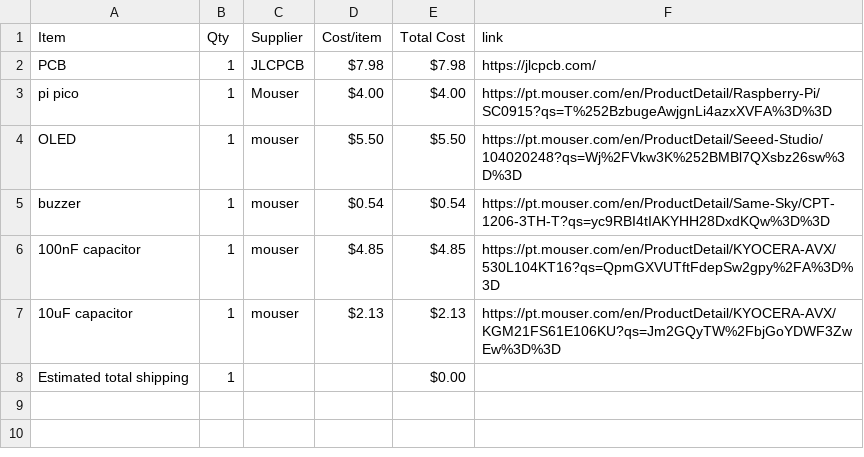
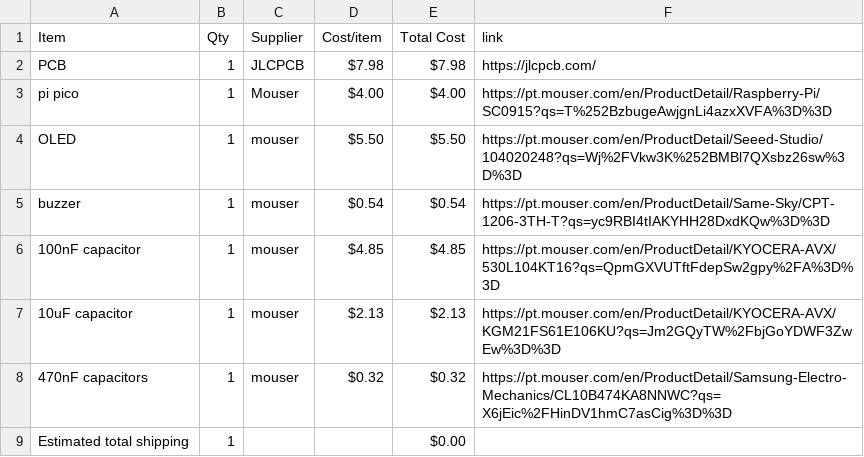
Before and after one commit to Serra110/LoRaSS, a CSV file: BOM.csv, drawn as a sheet.

Commit message:
Sync LoRa SS from Half Life

```diff
--- a/BOM.csv
+++ b/BOM.csv
@@ -7,2 +7,3 @@ buzzer,1,mouser,$0.54,$0.54,https://pt.mouser.com/en/ProductDetail/Same-Sky/CPT-
 10uF capacitor,1,mouser,$2.13,$2.13,https://pt.mouser.com/en/ProductDetail/KYOCERA-AVX/KGM21FS61E106KU?qs=Jm2GQyTW%2FbjGoYDWF3ZwEw%3D%3D
+470nF capacitors,1,mouser,$0.32,$0.32,https://pt.mouser.com/en/ProductDetail/Samsung-Electro-Mechanics/CL10B474KA8NNWC?qs=X6jEic%2FHinDV1hmC7asCig%3D%3D
 Estimated total shipping,1,,,$0.00,
```
